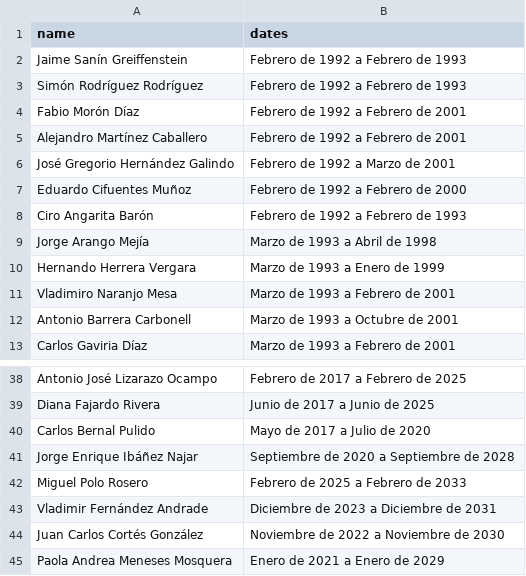
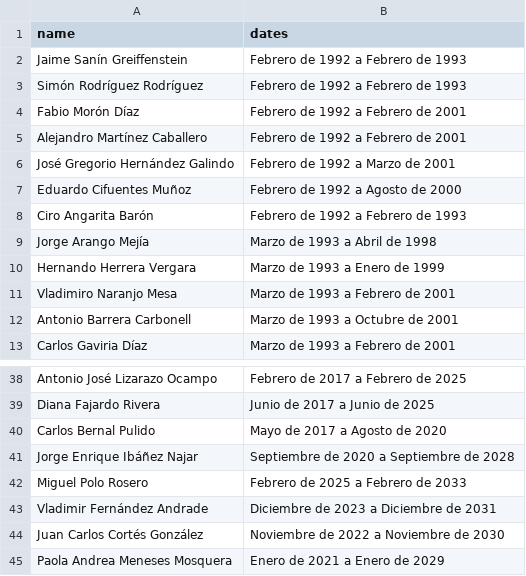
Before and after one commit to acastroaraujo/cccLLM, a TSV file: data-raw/official/judges_appointed.tsv, drawn as a sheet; only a part is shown, gaps mark what is left out.

Commit message:
fixed some dates and other minor things.

```diff
--- a/data-raw/official/judges_appointed.tsv
+++ b/data-raw/official/judges_appointed.tsv
@@ -6,3 +6,3 @@ Alejandro Martínez Caballero	Febrero de 1992 a Febrero de 2001
 José Gregorio Hernández Galindo	Febrero de 1992 a Marzo de 2001
-Eduardo Cifuentes Muñoz	Febrero de 1992 a Febrero de 2000
+Eduardo Cifuentes Muñoz	Febrero de 1992 a Agosto de 2000
 Ciro Angarita Barón	Febrero de 1992 a Febrero de 1993
@@ -39,3 +39,3 @@ Antonio José Lizarazo Ocampo	Febrero de 2017 a Febrero de 2025
 Diana Fajardo Rivera	Junio de 2017 a Junio de 2025
-Carlos Bernal Pulido	Mayo de 2017 a Julio de 2020
+Carlos Bernal Pulido	Mayo de 2017 a Agosto de 2020
 Jorge Enrique Ibáñez Najar	Septiembre de 2020 a Septiembre de 2028
```
Also changed, not shown: 5 other files.
